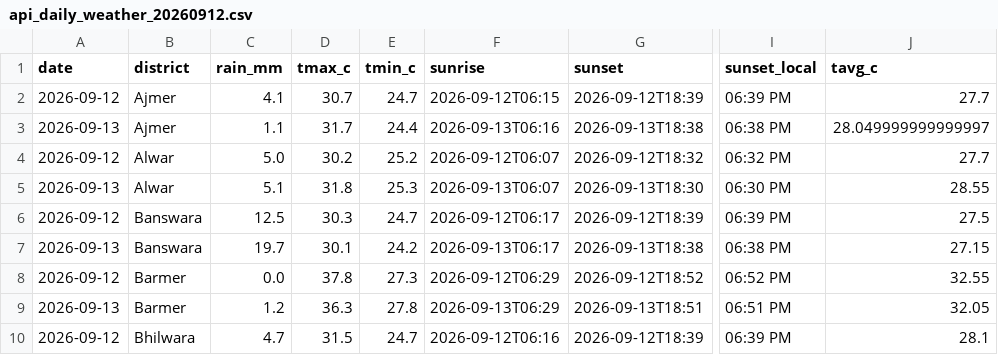
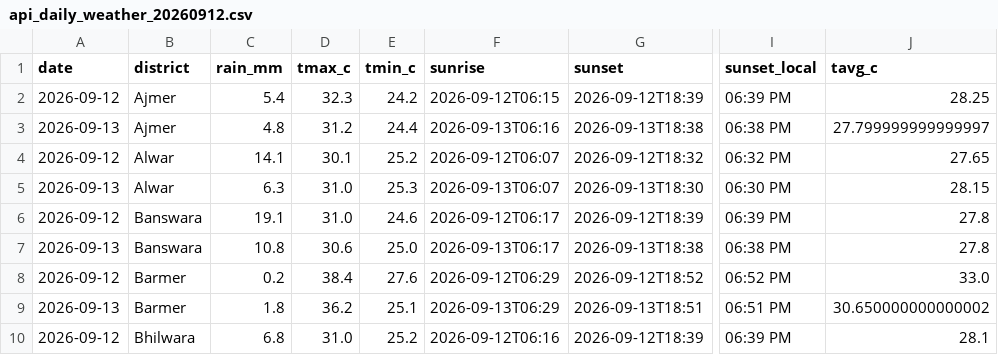
Before and after one commit to chetanvedi0401-svg/heatpulse-rajasthan, a CSV file: data/raw/api_daily_weather_20260912.csv, drawn as a sheet; only a part is shown, gaps mark what is left out; the diff covers the shown part only; the diff names each change by its address in the sheet, - before the commit and + after, or states it on an @@ line.

```diff
--- a/data/raw/api_daily_weather_20260912.csv
+++ b/data/raw/api_daily_weather_20260912.csv
-C2 (rain_mm): 4.1
+C2 (rain_mm): 5.4
-D2 (tmax_c): 30.7
+D2 (tmax_c): 32.3
-E2 (tmin_c): 24.7
+E2 (tmin_c): 24.2
-J2 (tavg_c): 27.7
+J2 (tavg_c): 28.25
-C3 (rain_mm): 1.1
+C3 (rain_mm): 4.8
-D3 (tmax_c): 31.7
+D3 (tmax_c): 31.2
-J3 (tavg_c): 28.049999999999997
+J3 (tavg_c): 27.799999999999997
-C4 (rain_mm): 5.0
+C4 (rain_mm): 14.1
-D4 (tmax_c): 30.2
+D4 (tmax_c): 30.1
-J4 (tavg_c): 27.7
+J4 (tavg_c): 27.65
-C5 (rain_mm): 5.1
+C5 (rain_mm): 6.3
-D5 (tmax_c): 31.8
+D5 (tmax_c): 31.0
-J5 (tavg_c): 28.55
+J5 (tavg_c): 28.15
-C6 (rain_mm): 12.5
+C6 (rain_mm): 19.1
-D6 (tmax_c): 30.3
+D6 (tmax_c): 31.0
-E6 (tmin_c): 24.7
+E6 (tmin_c): 24.6
-J6 (tavg_c): 27.5
+J6 (tavg_c): 27.8
-C7 (rain_mm): 19.7
+C7 (rain_mm): 10.8
-D7 (tmax_c): 30.1
+D7 (tmax_c): 30.6
-E7 (tmin_c): 24.2
+E7 (tmin_c): 25.0
-J7 (tavg_c): 27.15
+J7 (tavg_c): 27.8
-C8 (rain_mm): 0.0
+C8 (rain_mm): 0.2
-D8 (tmax_c): 37.8
+D8 (tmax_c): 38.4
-E8 (tmin_c): 27.3
+E8 (tmin_c): 27.6
-J8 (tavg_c): 32.55
+J8 (tavg_c): 33.0
-C9 (rain_mm): 1.2
+C9 (rain_mm): 1.8
-D9 (tmax_c): 36.3
+D9 (tmax_c): 36.2
-E9 (tmin_c): 27.8
+E9 (tmin_c): 25.1
-J9 (tavg_c): 32.05
+J9 (tavg_c): 30.650000000000002
-C10 (rain_mm): 4.7
+C10 (rain_mm): 6.8
-D10 (tmax_c): 31.5
+D10 (tmax_c): 31.0
-E10 (tmin_c): 24.7
+E10 (tmin_c): 25.2
```
Also changed, not shown: 138 edited cells elsewhere in this file, docs/step10_api_quality_gate_report.csv, docs/step10_data_reliability_report.csv, 6 other files.
